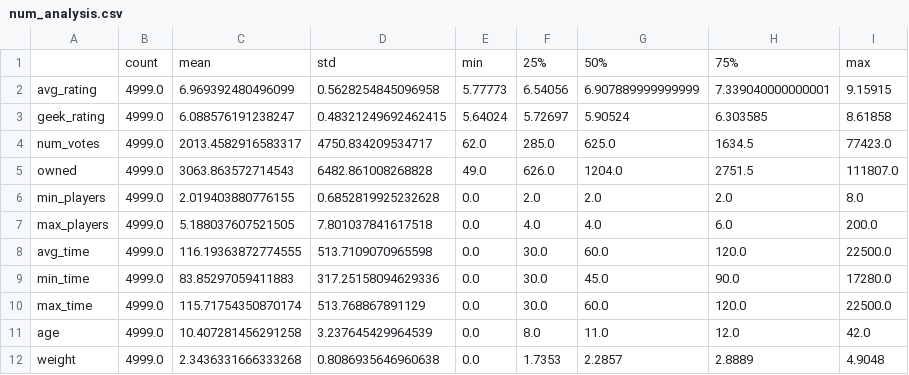
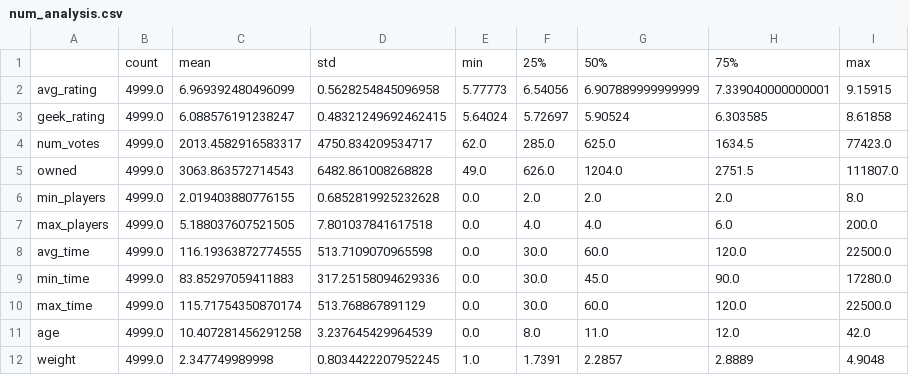
Before and after one commit to Madeyro/recommender, a CSV file: data-analysis/stats/num_analysis.csv, drawn as a sheet.

Commit message:
Replaced zeros in weight column with values from the website

```diff
--- a/data-analysis/stats/num_analysis.csv
+++ b/data-analysis/stats/num_analysis.csv
@@ -11,2 +11,2 @@ max_time,4999.0,115.71754350870174,513.768867891129,0.0,30.0,60.0,120.0,22500.0
 age,4999.0,10.407281456291258,3.237645429964539,0.0,8.0,11.0,12.0,42.0
-weight,4999.0,2.3436331666333268,0.8086935646960638,0.0,1.7353,2.2857,2.8889,4.9048
+weight,4999.0,2.347749989998,0.8034422207952245,1.0,1.7391,2.2857,2.8889,4.9048
```
